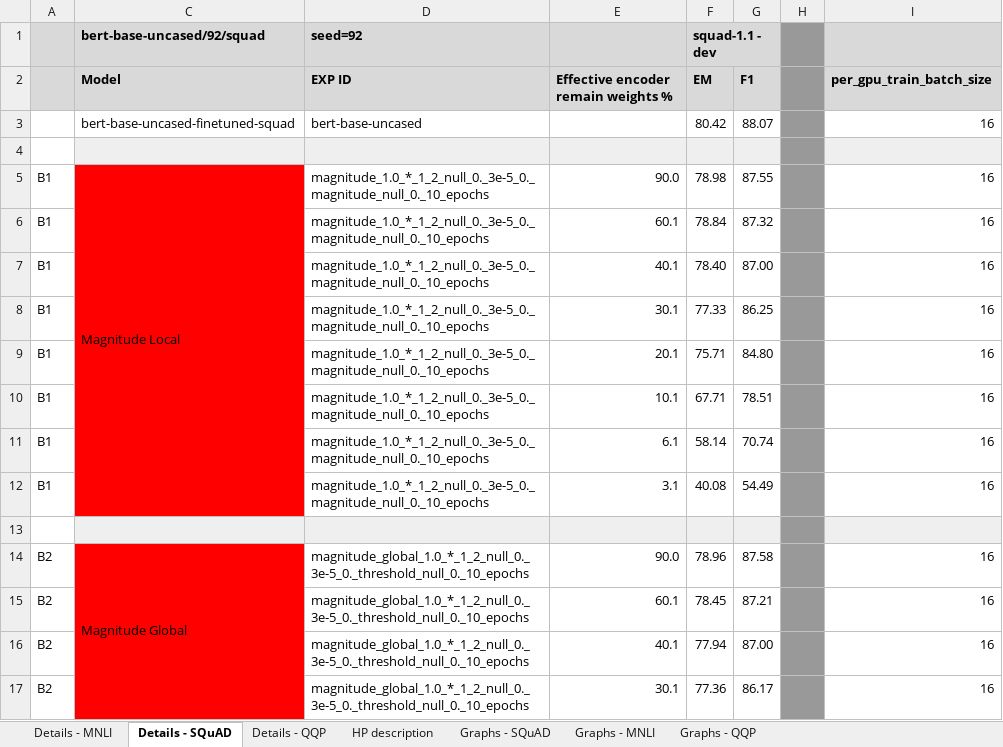
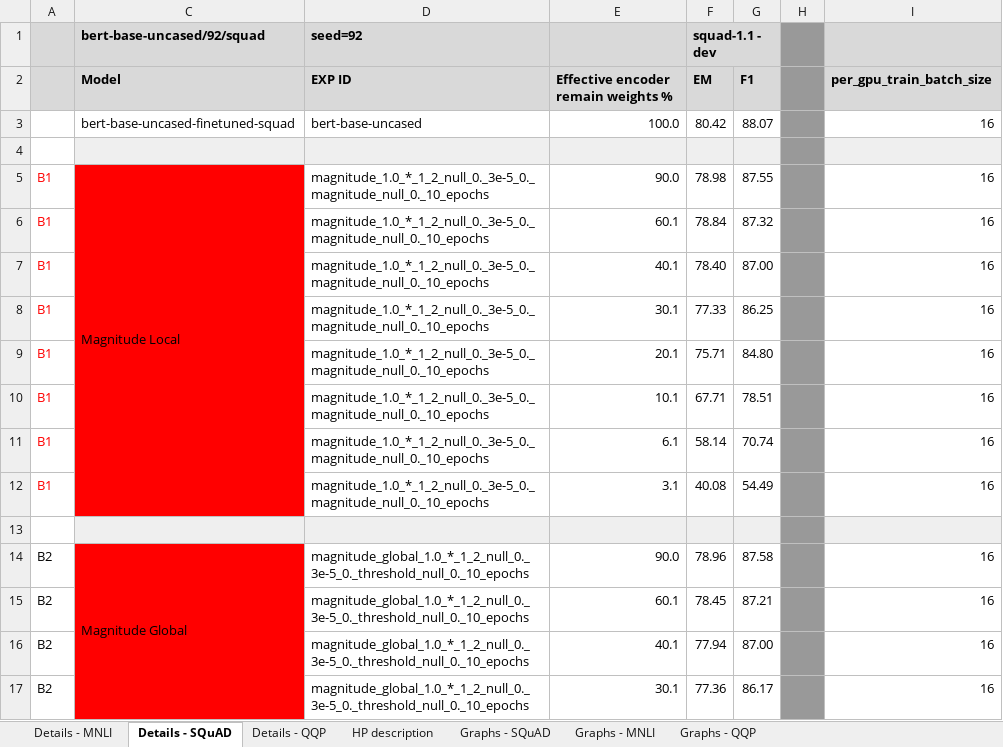
Before and after one commit to amanalok/block-spa-experiments, an Excel workbook: hparams/movement-pruning-paper-hparams.xlsx, sheet Details - SQuAD, drawn as a sheet; only a part is shown; values as stored, in another font and other column widths than the file's, no borders; the diff covers the shown part only; the diff names each change by its address in the sheet, - before the commit and + after, or states it on an @@ line.

```diff
--- a/hparams/movement-pruning-paper-hparams.xlsx (sheet Details - SQuAD)
+++ b/hparams/movement-pruning-paper-hparams.xlsx (sheet Details - SQuAD)
-E3: (empty)
+E3: 100.0
-A5:A12 text colour: black
+A5:A12 text colour: #FF0000
```
Also changed, not shown: 5 added rows, 75 edited cells and cell formats elsewhere in this sheet, sheet Graphs - SQuAD, hidden cells, charts or pictures, 1 other file.
